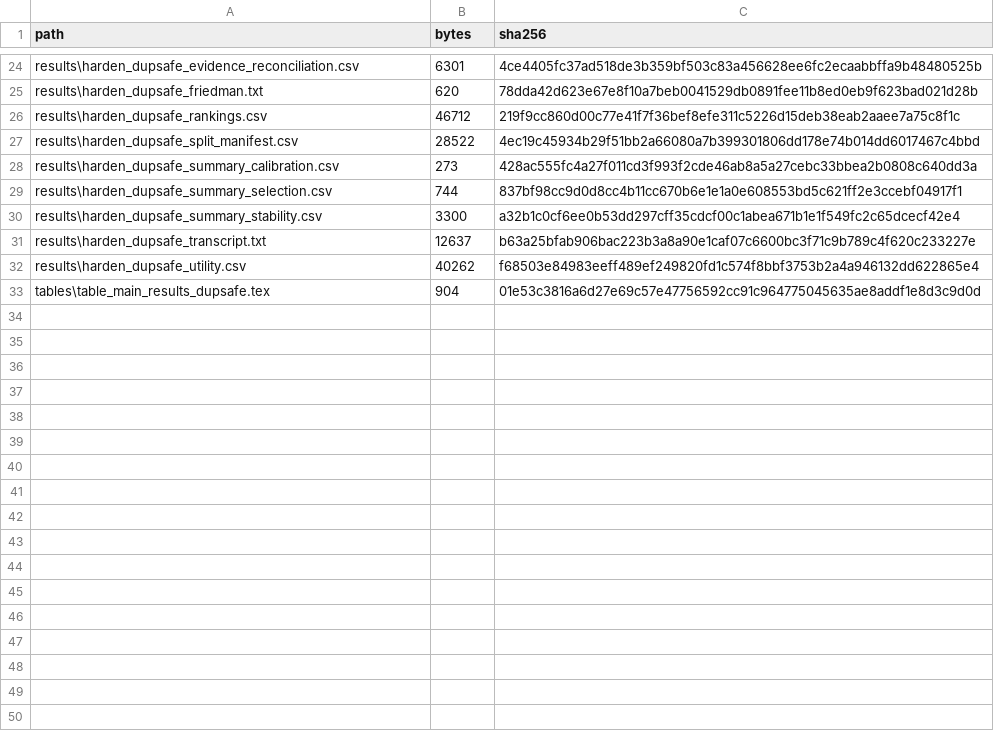
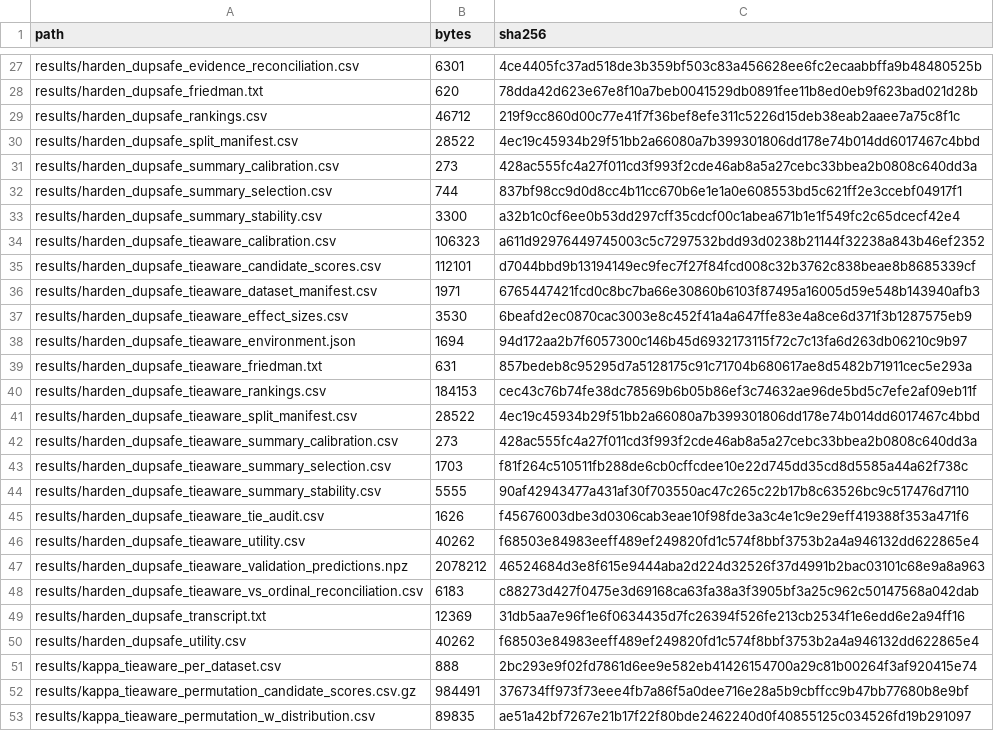
Before and after one commit to canay/softmcc_theory, a CSV file: PACKAGE_MANIFEST.csv, drawn as a sheet; only a part is shown, gaps mark what is left out; the diff covers the shown part only.

```diff
--- a/PACKAGE_MANIFEST.csv
+++ b/PACKAGE_MANIFEST.csv
@@ -24,10 +27,27 @@
-"results\harden_dupsafe_evidence_reconciliation.csv","6301","4ce4405fc37ad518de3b359bf503c83a456628ee6fc2ecaabbffa9b48480525b"
-"results\harden_dupsafe_friedman.txt","620","78dda42d623e67e8f10a7beb0041529db0891fee11b8ed0eb9f623bad021d28b"
-"results\harden_dupsafe_rankings.csv","46712","219f9cc860d00c77e41f7f36bef8efe311c5226d15deb38eab2aaee7a75c8f1c"
-"results\harden_dupsafe_split_manifest.csv","28522","4ec19c45934b29f51bb2a66080a7b399301806dd178e74b014dd6017467c4bbd"
-"results\harden_dupsafe_summary_calibration.csv","273","428ac555fc4a27f011cd3f993f2cde46ab8a5a27cebc33bbea2b0808c640dd3a"
-"results\harden_dupsafe_summary_selection.csv","744","837bf98cc9d0d8cc4b11cc670b6e1e1a0e608553bd5c621ff2e3ccebf04917f1"
-"results\harden_dupsafe_summary_stability.csv","3300","a32b1c0cf6ee0b53dd297cff35cdcf00c1abea671b1e1f549fc2c65dcecf42e4"
-"results\harden_dupsafe_transcript.txt","12637","b63a25bfab906bac223b3a8a90e1caf07c6600bc3f71c9b789c4f620c233227e"
-"results\harden_dupsafe_utility.csv","40262","f68503e84983eeff489ef249820fd1c574f8bbf3753b2a4a946132dd622865e4"
-"tables\table_main_results_dupsafe.tex","904","01e53c3816a6d27e69c57e47756592cc91c964775045635ae8addf1e8d3c9d0d"
+"results/harden_dupsafe_evidence_reconciliation.csv","6301","4ce4405fc37ad518de3b359bf503c83a456628ee6fc2ecaabbffa9b48480525b"
+"results/harden_dupsafe_friedman.txt","620","78dda42d623e67e8f10a7beb0041529db0891fee11b8ed0eb9f623bad021d28b"
+"results/harden_dupsafe_rankings.csv","46712","219f9cc860d00c77e41f7f36bef8efe311c5226d15deb38eab2aaee7a75c8f1c"
+"results/harden_dupsafe_split_manifest.csv","28522","4ec19c45934b29f51bb2a66080a7b399301806dd178e74b014dd6017467c4bbd"
+"results/harden_dupsafe_summary_calibration.csv","273","428ac555fc4a27f011cd3f993f2cde46ab8a5a27cebc33bbea2b0808c640dd3a"
+"results/harden_dupsafe_summary_selection.csv","744","837bf98cc9d0d8cc4b11cc670b6e1e1a0e608553bd5c621ff2e3ccebf04917f1"
+"results/harden_dupsafe_summary_stability.csv","3300","a32b1c0cf6ee0b53dd297cff35cdcf00c1abea671b1e1f549fc2c65dcecf42e4"
+"results/harden_dupsafe_tieaware_calibration.csv","106323","a611d92976449745003c5c7297532bdd93d0238b21144f32238a843b46ef2352"
+"results/harden_dupsafe_tieaware_candidate_scores.csv","112101","d7044bbd9b13194149ec9fec7f27f84fcd008c32b3762c838beae8b8685339cf"
+"results/harden_dupsafe_tieaware_dataset_manifest.csv","1971","6765447421fcd0c8bc7ba66e30860b6103f87495a16005d59e548b143940afb3"
+"results/harden_dupsafe_tieaware_effect_sizes.csv","3530","6beafd2ec0870cac3003e8c452f41a4a647ffe83e4a8ce6d371f3b1287575eb9"
+"results/harden_dupsafe_tieaware_environment.json","1694","94d172aa2b7f6057300c146b45d6932173115f72c7c13fa6d263db06210c9b97"
+"results/harden_dupsafe_tieaware_friedman.txt","631","857bedeb8c95295d7a5128175c91c71704b680617ae8d5482b71911cec5e293a"
+"results/harden_dupsafe_tieaware_rankings.csv","184153","cec43c76b74fe38dc78569b6b05b86ef3c74632ae96de5bd5c7efe2af09eb11f"
+"results/harden_dupsafe_tieaware_split_manifest.csv","28522","4ec19c45934b29f51bb2a66080a7b399301806dd178e74b014dd6017467c4bbd"
+"results/harden_dupsafe_tieaware_summary_calibration.csv","273","428ac555fc4a27f011cd3f993f2cde46ab8a5a27cebc33bbea2b0808c640dd3a"
+"results/harden_dupsafe_tieaware_summary_selection.csv","1703","f81f264c510511fb288de6cb0cffcdee10e22d745dd35cd8d5585a44a62f738c"
+"results/harden_dupsafe_tieaware_summary_stability.csv","5555","90af42943477a431af30f703550ac47c265c22b17b8c63526bc9c517476d7110"
+"results/harden_dupsafe_tieaware_tie_audit.csv","1626","f45676003dbe3d0306cab3eae10f98fde3a3c4e1c9e29eff419388f353a471f6"
+"results/harden_dupsafe_tieaware_utility.csv","40262","f68503e84983eeff489ef249820fd1c574f8bbf3753b2a4a946132dd622865e4"
+"results/harden_dupsafe_tieaware_validation_predictions.npz","2078212","46524684d3e8f615e9444aba2d224d32526f37d4991b2bac03101c68e9a8a963"
+"results/harden_dupsafe_tieaware_vs_ordinal_reconciliation.csv","6183","c88273d427f0475e3d69168ca63fa38a3f3905bf3a25c962c50147568a042dab"
+"results/harden_dupsafe_transcript.txt","12369","31db5aa7e96f1e6f0634435d7fc26394f526fe213cb2534f1e6edd6e2a94ff16"
+"results/harden_dupsafe_utility.csv","40262","f68503e84983eeff489ef249820fd1c574f8bbf3753b2a4a946132dd622865e4"
+"results/kappa_tieaware_per_dataset.csv","888","2bc293e9f02fd7861d6ee9e582eb41426154700a29c81b00264f3af920415e74"
+"results/kappa_tieaware_permutation_candidate_scores.csv.gz","984491","376734ff973f73eee4fb7a86f5a0dee716e28a5b9cbffcc9b47bb77680b8e9bf"
+"results/kappa_tieaware_permutation_w_distribution.csv","89835","ae51a42bf7267e21b17f22f80bde2462240d0f40855125c034526fd19b291097"
```
Also changed, not shown: 17 added rows, 9 removed rows and 11 edited cells elsewhere in this file, results/harden_dupsafe_artifact_manifest.csv, 37 other files.
